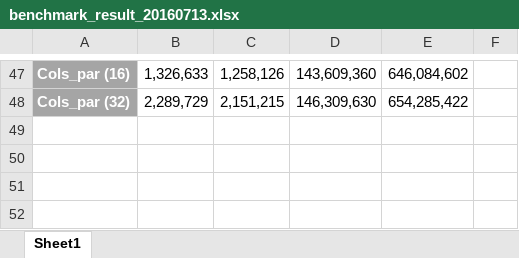
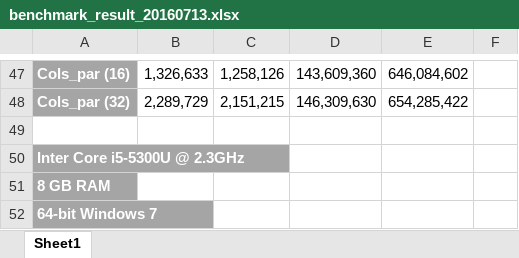
Before and after one commit to peterhuszti/Thesis-MSc, an Excel workbook: benchmark/benchmark_result_20160713.xlsx, sheet Sheet1, drawn as a sheet; only a part is shown, gaps mark what is left out; values as stored, in another font and other column widths than the file's, no borders; conditional formats not drawn; the diff names each change by its address in the sheet, - before the commit and + after, or states it on an @@ line.

```diff
--- a/benchmark/benchmark_result_20160713.xlsx (sheet Sheet1)
+++ b/benchmark/benchmark_result_20160713.xlsx (sheet Sheet1)
+row 49: (empty)
+row 50: Inter Core i5-5300U @ 2.3GHz
+row 51: 8 GB RAM
+row 52: 64-bit Windows 7
```
Also changed, not shown: 2 other files.
